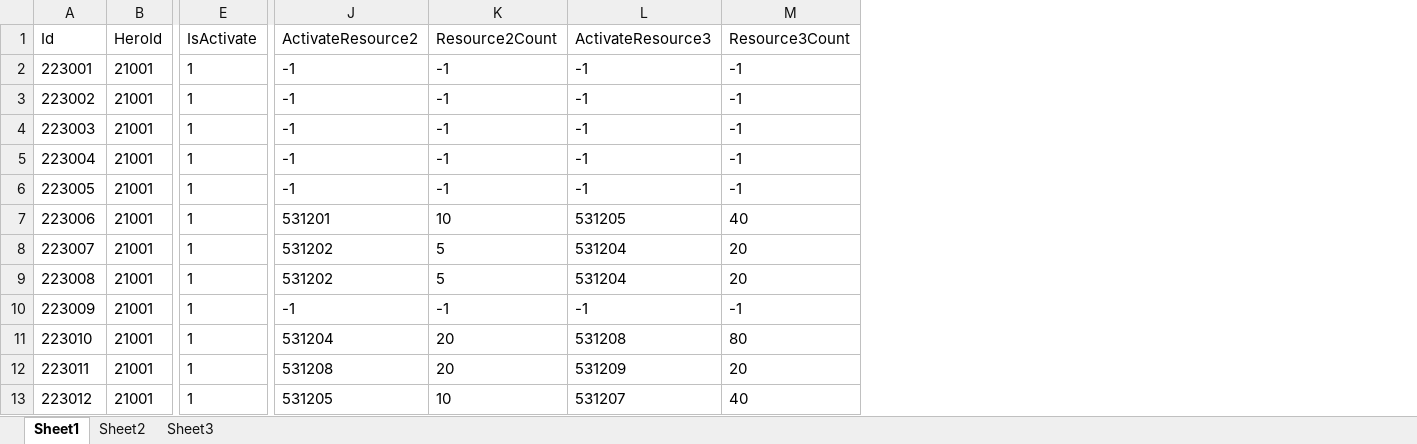
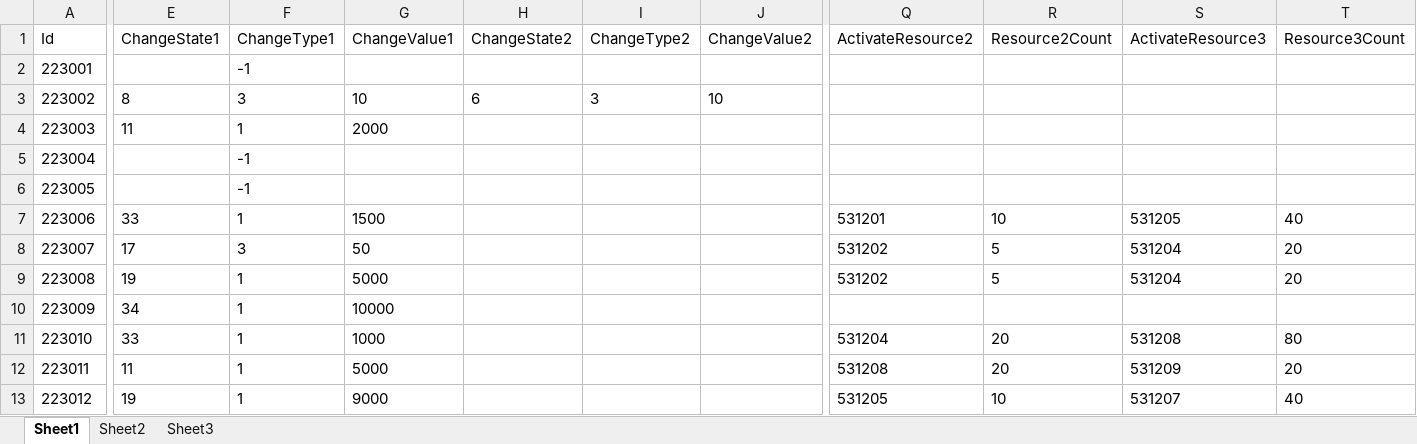
Before and after one commit to 372784535/ResConfig, an Excel workbook: Assets/Res/Exel/天赋技能.xlsx, sheet Sheet1, drawn as a sheet; only a part is shown, gaps mark what is left out; values as stored, in another font and other column widths than the file's, no borders; removed rows and columns are numbered as before the commit, all else as after; the diff covers the shown part only; the diff names each change by its address in the sheet, - before the commit and + after, or states it on an @@ line.

```diff
--- a/Assets/Res/Exel/天赋技能.xlsx (sheet Sheet1)
+++ b/Assets/Res/Exel/天赋技能.xlsx (sheet Sheet1)
-column B (HeroId), rows 2-13: all 21001
-column E (IsActivate), rows 2-13: all 1
+column E (ChangeState1), rows 3-13: 8 | 11 |  |  | 33 | 17 | 19 | 34 | 33 | 11 | 19
+column F (ChangeType1), rows 2-13: -1 | 3 | 1 | -1 | -1 | 1 | 3 | 1 | 1 | 1 | 1 | 1
+column G (ChangeValue1), rows 3-13: 10 | 2000 |  |  | 1500 | 50 | 5000 | 10000 | 1000 | 5000 | 9000
+column H (ChangeState2), row 3: 6
+column I (ChangeType2), row 3: 3
+column J (ChangeValue2), row 3: 10
-Q2:Q6 (ActivateResource2): -1
+Q2:Q6 (ActivateResource2): (empty)
-R2:R6 (Resource2Count): -1
+R2:R6 (Resource2Count): (empty)
-S2:S6 (ActivateResource3): -1
+S2:S6 (ActivateResource3): (empty)
-T2:T6 (Resource3Count): -1
+T2:T6 (Resource3Count): (empty)
-Q10 (ActivateResource2): -1
+Q10 (ActivateResource2): (empty)
-R10 (Resource2Count): -1
+R10 (Resource2Count): (empty)
-S10 (ActivateResource3): -1
+S10 (ActivateResource3): (empty)
-T10 (Resource3Count): -1
+T10 (Resource3Count): (empty)
```
Also changed, not shown: 3 added columns and 270 edited cells elsewhere in this sheet, 17 other files.
